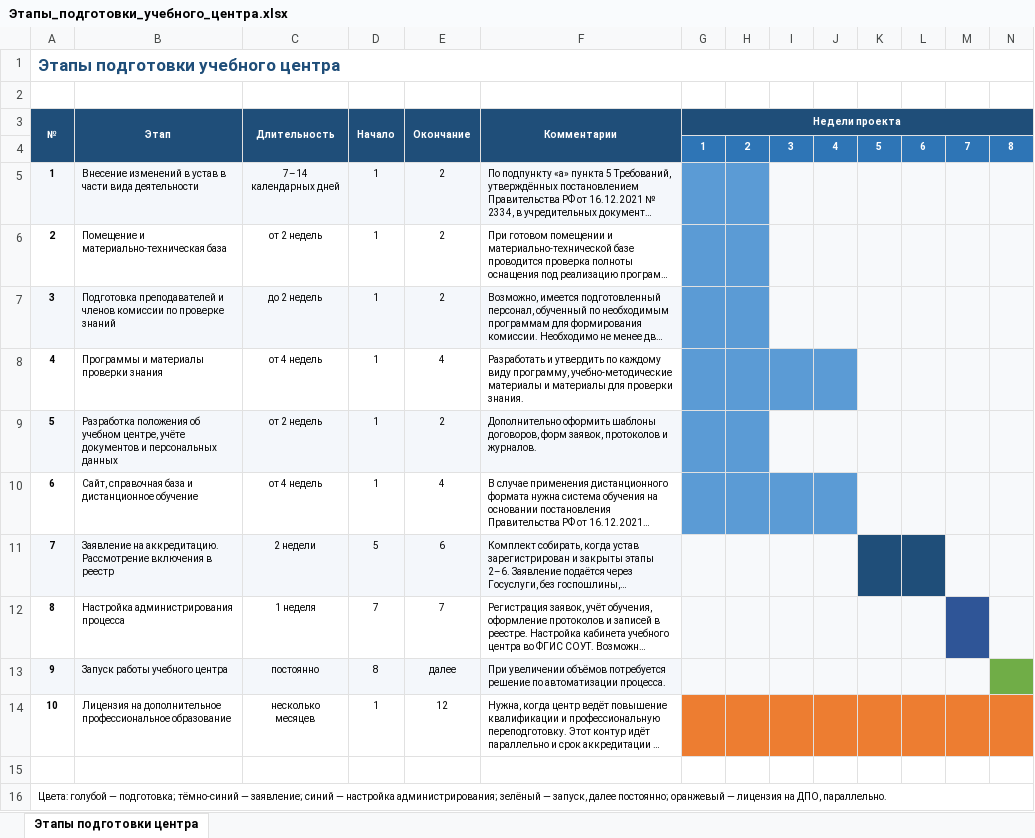
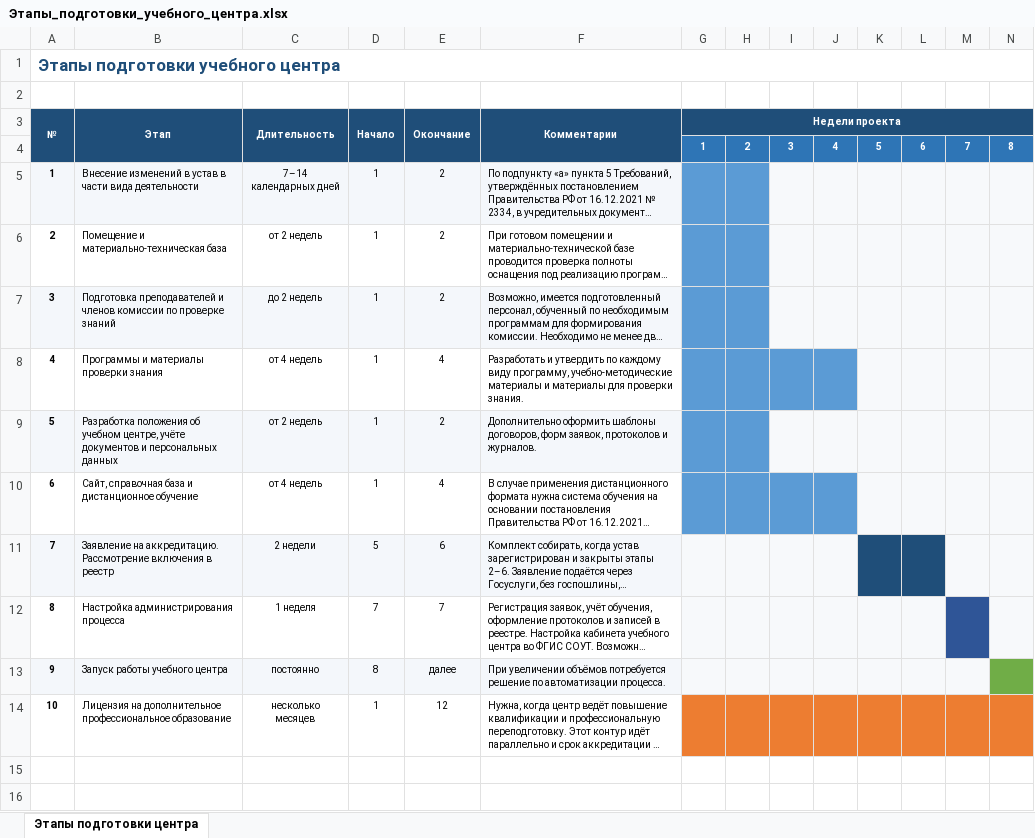
Before and after one commit to lysakalenushka-hash/-, an Excel workbook: docs/Этапы_подготовки_учебного_центра.xlsx, sheet Этапы подготовки центра, drawn as a sheet; only a part is shown; long unchanged cells end in …; values as stored, in another font and other column widths than the file's, no borders; rows hold the shown columns only; the diff names each change by its address in the sheet, - before the commit and + after, or states it on an @@ line.

```diff
--- a/docs/Этапы_подготовки_учебного_центра.xlsx (sheet Этапы подготовки центра)
+++ b/docs/Этапы_подготовки_учебного_центра.xlsx (sheet Этапы подготовки центра)
-row 15: (empty)
-row 16: Цвета: голубой — подготовка; тёмно-синий — заявление; синий — настройка администрирования; зелёный — запуск, далее постоянно; оранжевый — лицензия на ДПО, параллельно.
```
Also changed, not shown: 1 other file.
